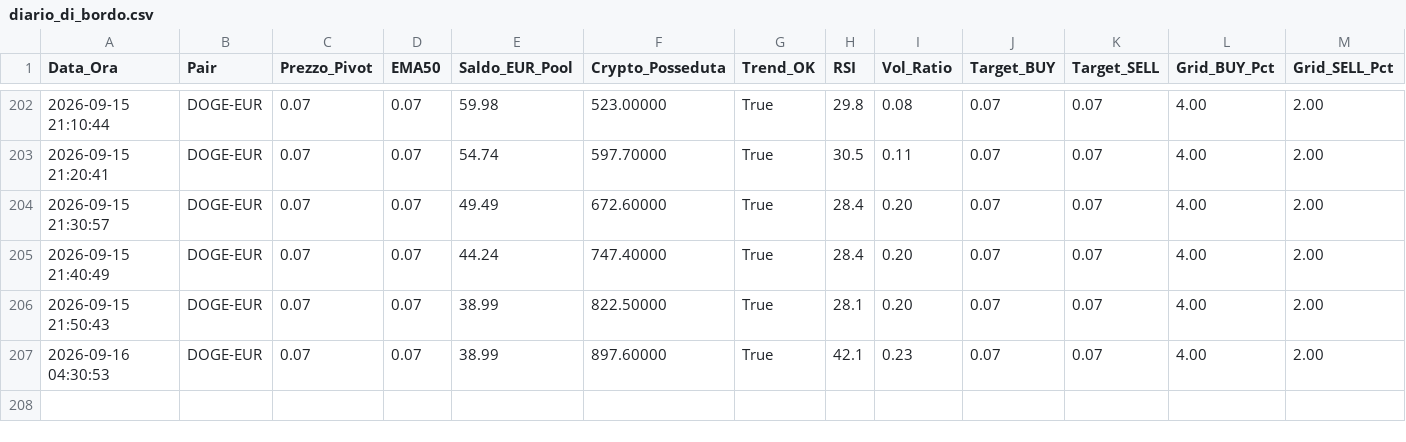
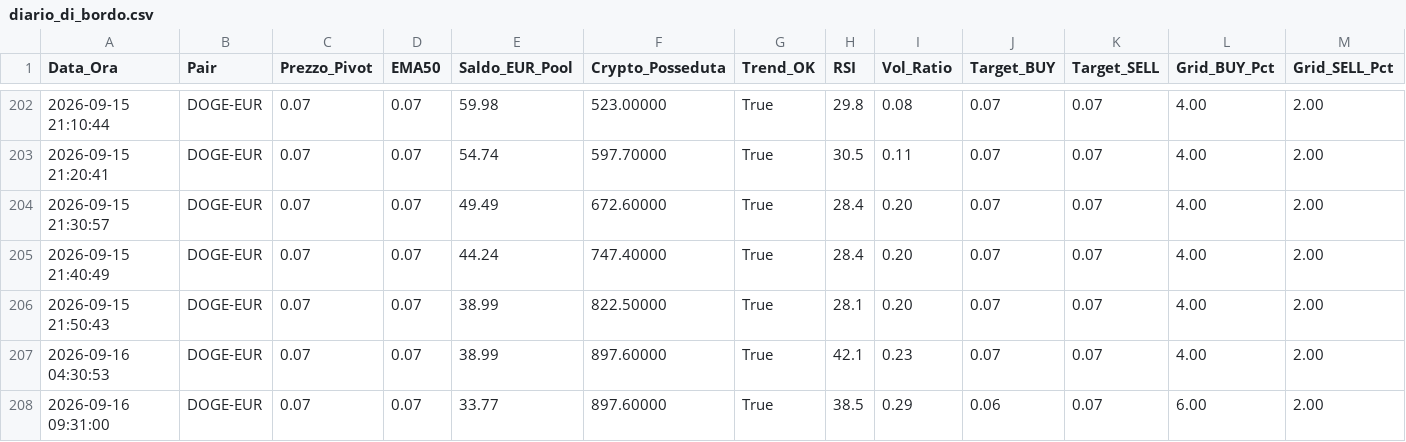
Before and after one commit to marcolalicata2017-oss/coinbase-grid-bot, a CSV file: diario_di_bordo.csv, drawn as a sheet; only a part is shown, gaps mark what is left out; rows hold the shown columns only; the diff names each change by its address in the sheet, - before the commit and + after, or states it on an @@ line.

Commit message:
📊 [AUTOMATION] Aggiornamento automatico report e diario

```diff
--- a/diario_di_bordo.csv
+++ b/diario_di_bordo.csv
+row 208: 2026-09-16 09:31:00 | DOGE-EUR | 0.07 | 0.07 | 33.77 | 897.60000 | True | 38.5 | 0.29 | 0.06 | 0.07 | 6.00 | 2.00
```
